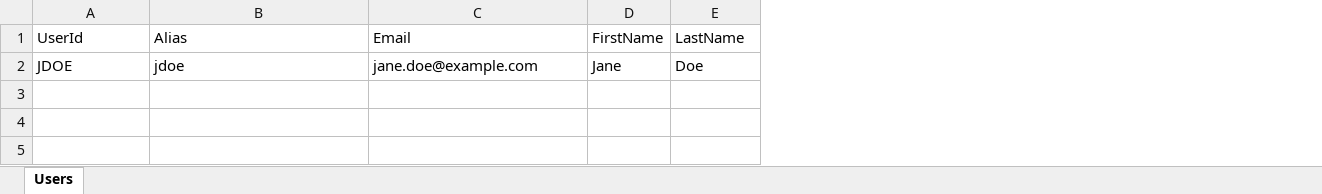
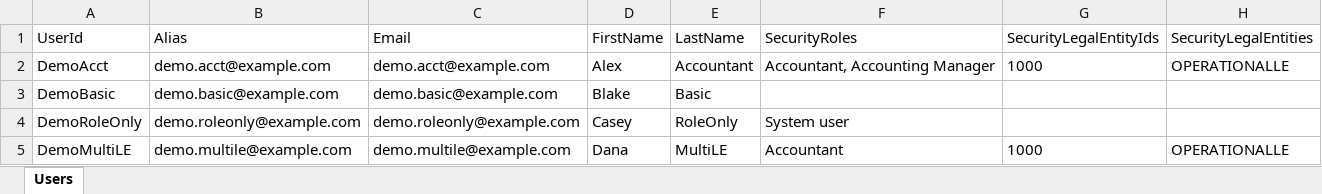
Before and after one commit to mrlopezco/D365FO-Users, an Excel workbook: input/users-example.xlsx, sheet Users, drawn as a sheet; values as stored, in another font and other column widths than the file's, no borders; removed rows and columns are numbered as before the commit, all else as after; the diff names each change by its address in the sheet, - before the commit and + after, or states it on an @@ line.

Commit message:
Enhance README and code to support security role assignments in DMF import. Update input structure to include security roles and organization assignments. Modify OData import process to handle new security entities and improve preflight checks. Update CLI prompts and add new command-line options for security role management. Update example input file to reflect changes.

```diff
--- a/input/users-example.xlsx (sheet Users)
+++ b/input/users-example.xlsx (sheet Users)
+column F (SecurityRoles), empty
+column G (SecurityLegalEntityIds), empty
+column H (SecurityLegalEntities), empty
-row 2: JDOE | jdoe | jane.doe@example.com | Jane | Doe
+row 2: DemoAcct | demo.acct@example.com | demo.acct@example.com | Alex | Accountant | Accountant, Accounting Manager | 1000 | OPERATIONALLE
+row 3: DemoBasic | demo.basic@example.com | demo.basic@example.com | Blake | Basic
+row 4: DemoRoleOnly | demo.roleonly@example.com | demo.roleonly@example.com | Casey | RoleOnly | System user
+row 5: DemoMultiLE | demo.multile@example.com | demo.multile@example.com | Dana | MultiLE | Accountant | 1000 | OPERATIONALLE
```
Also changed, not shown: 13 other files.
